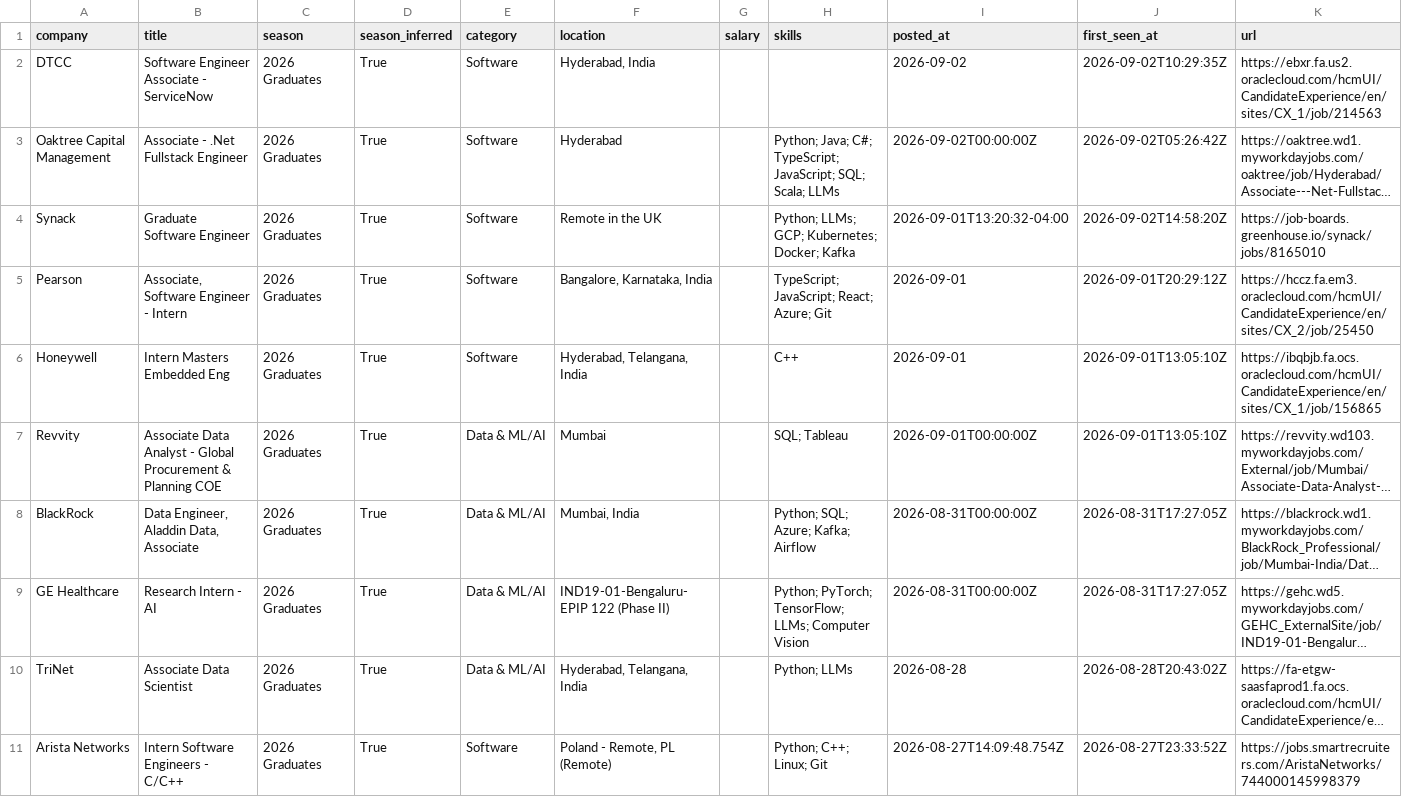
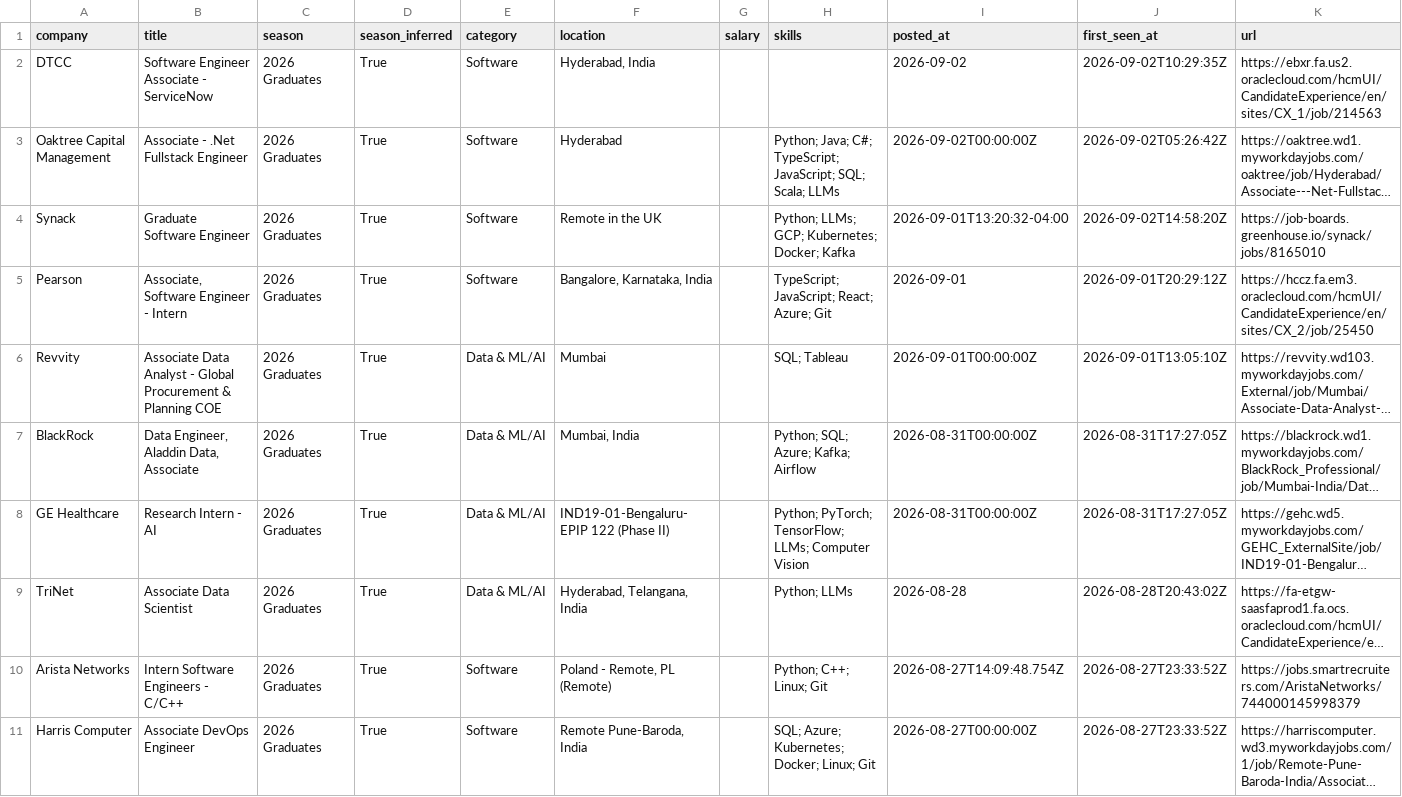
Before and after one commit to Smeerdev/Job-finder-agent, a CSV file: data/internships.csv, drawn as a sheet; only a part is shown; the shorter side is filled out with more unchanged rows; long unchanged cells end in …; the diff names each change by its address in the sheet, - before the commit and + after, or states it on an @@ line.

Commit message:
chore: update internships (2026-09-02 18:26 UTC)

```diff
--- a/data/internships.csv
+++ b/data/internships.csv
-row 6: Honeywell | Intern Masters Embedded Eng | 2026 Graduates | True | Software | Hyderabad, Telangana, India |  | C++ | 2026-09-01 | 2026-09-01T13:05:10Z | https://ibqbjb.fa.ocs.oraclecloud.com/hcmUI/CandidateExperience/en/sites/CX_1/job/156865
```
Also changed, not shown: 11 other files.
